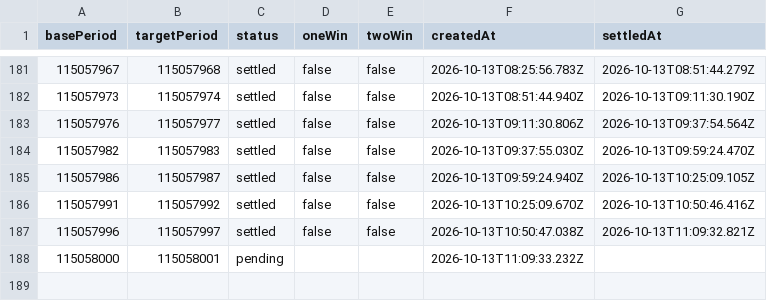
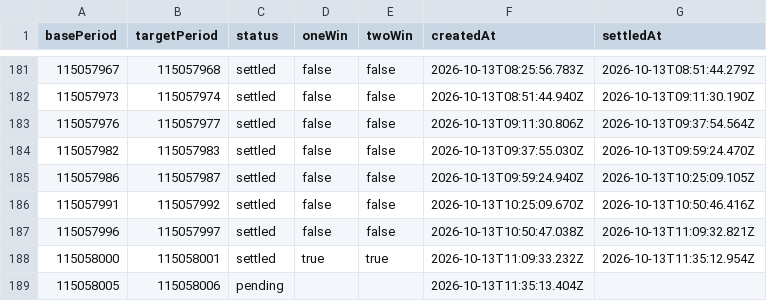
Before and after one commit to poiulkjmny0005-art/bingo-a-plus-signal, a CSV file: star3_v32_report.csv, drawn as a sheet; only a part is shown, gaps mark what is left out.

```diff
--- a/star3_v32_report.csv
+++ b/star3_v32_report.csv
@@ -187,2 +187,3 @@ basePeriod,targetPeriod,status,oneWin,twoWin,createdAt,settledAt
 115057996,115057997,settled,false,false,2026-10-13T10:50:47.038Z,2026-10-13T11:09:32.821Z
-115058000,115058001,pending,,,2026-10-13T11:09:33.232Z,
+115058000,115058001,settled,true,true,2026-10-13T11:09:33.232Z,2026-10-13T11:35:12.954Z
+115058005,115058006,pending,,,2026-10-13T11:35:13.404Z,
```
Also changed, not shown: star3_v32b_report.csv, 3 other files.
